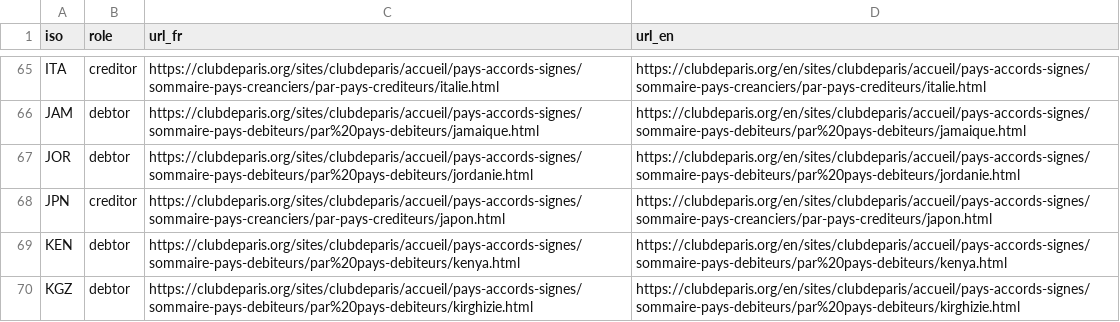
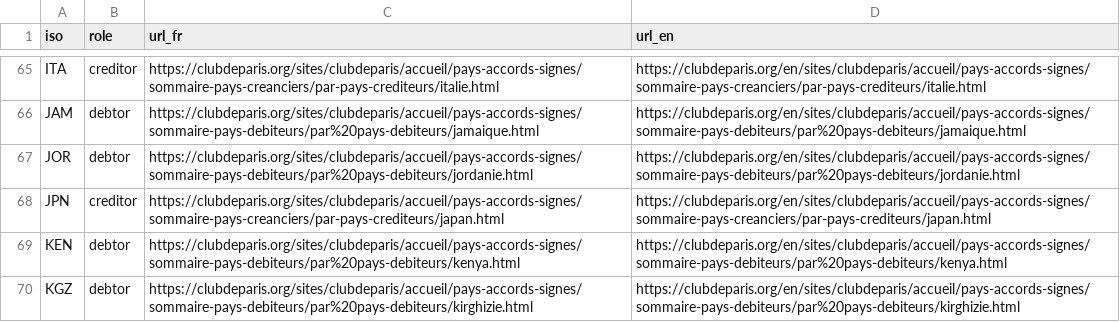
Before and after one commit to bmatge/clubdeparis-website-map, a CSV file: sources/country_urls.csv, drawn as a sheet; only a part is shown, gaps mark what is left out.

```diff
--- a/sources/country_urls.csv
+++ b/sources/country_urls.csv
@@ -67,3 +67,3 @@ JAM,debtor,https://clubdeparis.org/sites/clubdeparis/accueil/pays-accords-signes
 JOR,debtor,https://clubdeparis.org/sites/clubdeparis/accueil/pays-accords-signes/sommaire-pays-debiteurs/par%20pays-debiteurs/jordanie.html,https://clubdeparis.org/en/sites/clubdeparis/accueil/pays-accords-signes/sommaire-pays-debiteurs/par%20pays-debiteurs/jordanie.html
-JPN,creditor,https://clubdeparis.org/sites/clubdeparis/accueil/pays-accords-signes/sommaire-pays-creanciers/par-pays-crediteurs/japon.html,https://clubdeparis.org/en/sites/clubdeparis/accueil/pays-accords-signes/sommaire-pays-creanciers/par-pays-crediteurs/japon.html
+JPN,creditor,https://clubdeparis.org/sites/clubdeparis/accueil/pays-accords-signes/sommaire-pays-creanciers/par-pays-crediteurs/japan.html,https://clubdeparis.org/en/sites/clubdeparis/accueil/pays-accords-signes/sommaire-pays-creanciers/par-pays-crediteurs/japan.html
 KEN,debtor,https://clubdeparis.org/sites/clubdeparis/accueil/pays-accords-signes/sommaire-pays-debiteurs/par%20pays-debiteurs/kenya.html,https://clubdeparis.org/en/sites/clubdeparis/accueil/pays-accords-signes/sommaire-pays-debiteurs/par%20pays-debiteurs/kenya.html
```
